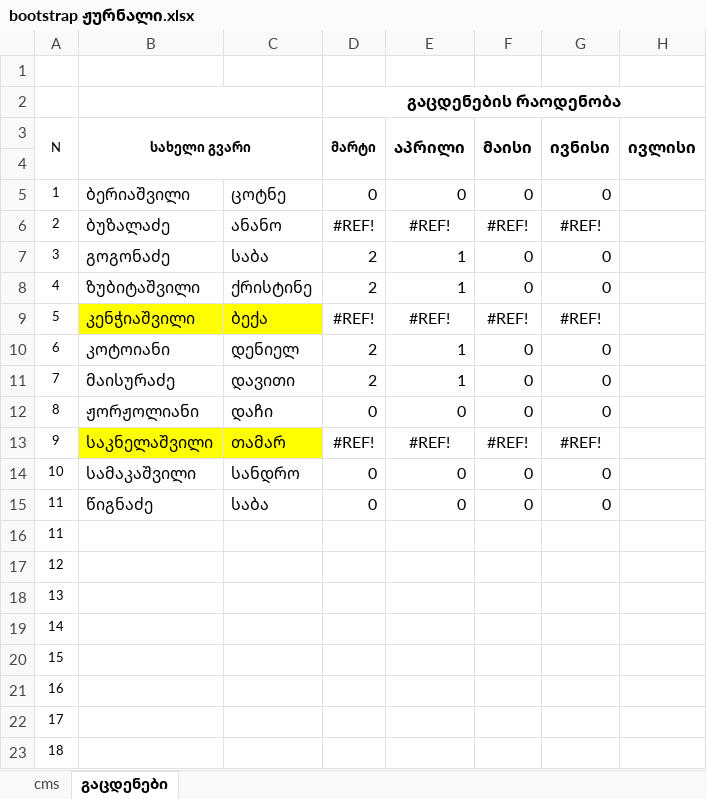
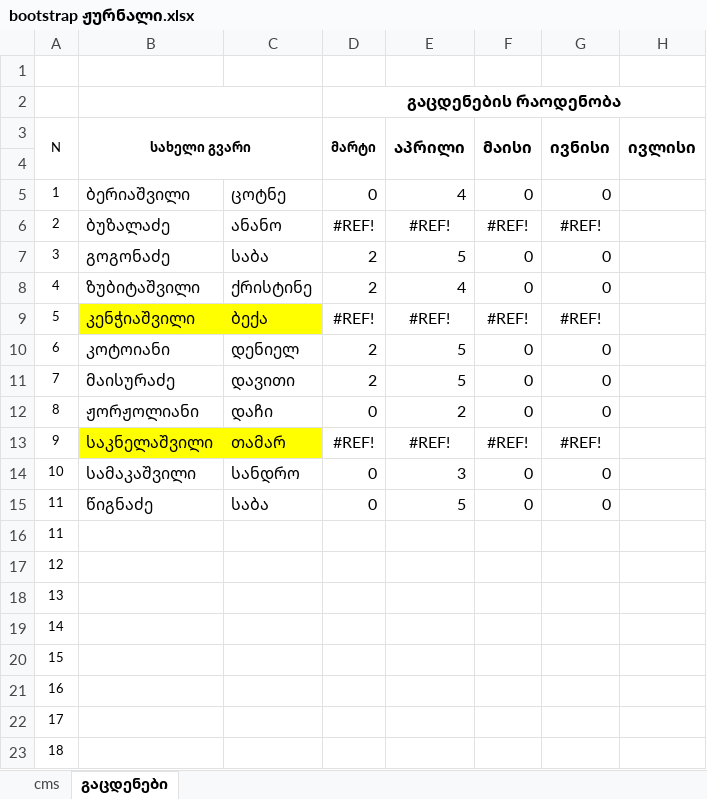
Before and after one commit to gldanifrontgit/Mermisi, an Excel workbook: Journals/bootstrap ჟურნალი.xlsx, sheet გაცდენები, drawn as a sheet; values as stored, in another font and other column widths than the file's, no borders; the diff names each change by its address in the sheet, - before the commit and + after, or states it on an @@ line.

```diff
--- a/Journals/bootstrap ჟურნალი.xlsx (sheet გაცდენები)
+++ b/Journals/bootstrap ჟურნალი.xlsx (sheet გაცდენები)
-E5 (აპრილი): 0
+E5 (აპრილი): 4
-E7 (აპრილი): 1
+E7 (აპრილი): 5
-E8 (აპრილი): 1
+E8 (აპრილი): 4
-E10:E11 (აპრილი): 1
+E10:E11 (აპრილი): 5
-E12 (აპრილი): 0
+E12 (აპრილი): 2
-E14 (აპრილი): 0
+E14 (აპრილი): 3
-E15 (აპრილი): 0
+E15 (აპრილი): 5
```
Also changed, not shown: sheet cms, formulas that keep their value, 2 other files.
